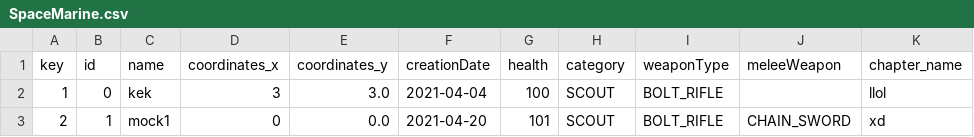
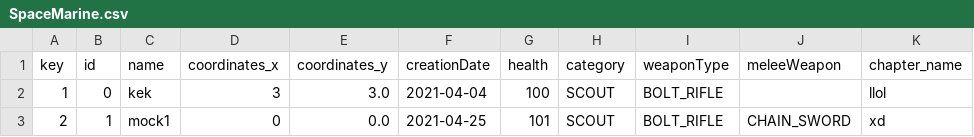
Before and after one commit to Cloacab/collection-manager, a CSV file: SpaceMarine.csv, drawn as a sheet; only a part is shown; the diff names each change by its address in the sheet, - before the commit and + after, or states it on an @@ line.

```diff
--- a/SpaceMarine.csv
+++ b/SpaceMarine.csv
-F3 (creationDate): 2021-04-20
+F3 (creationDate): 2021-04-25
```
Also changed, not shown: 3 other files.
